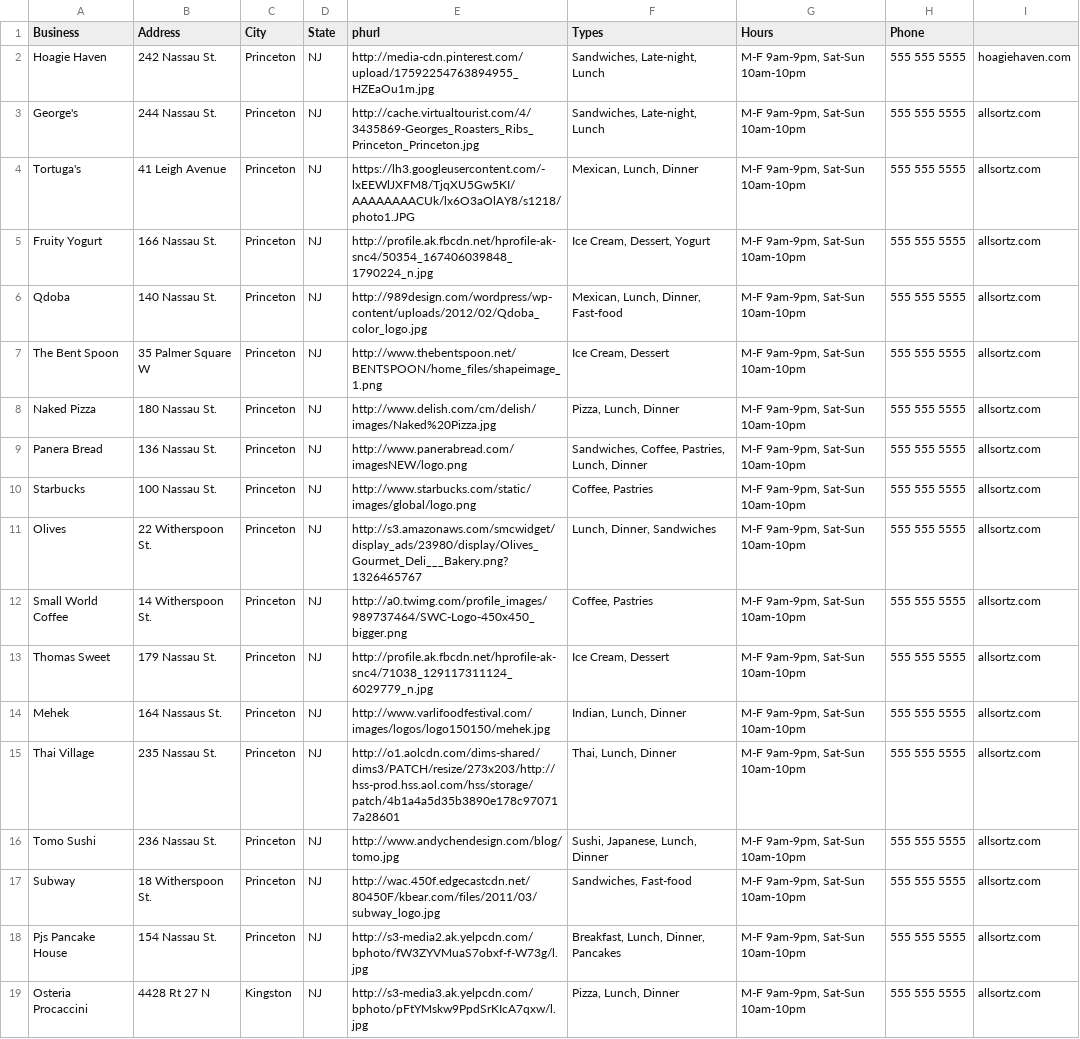
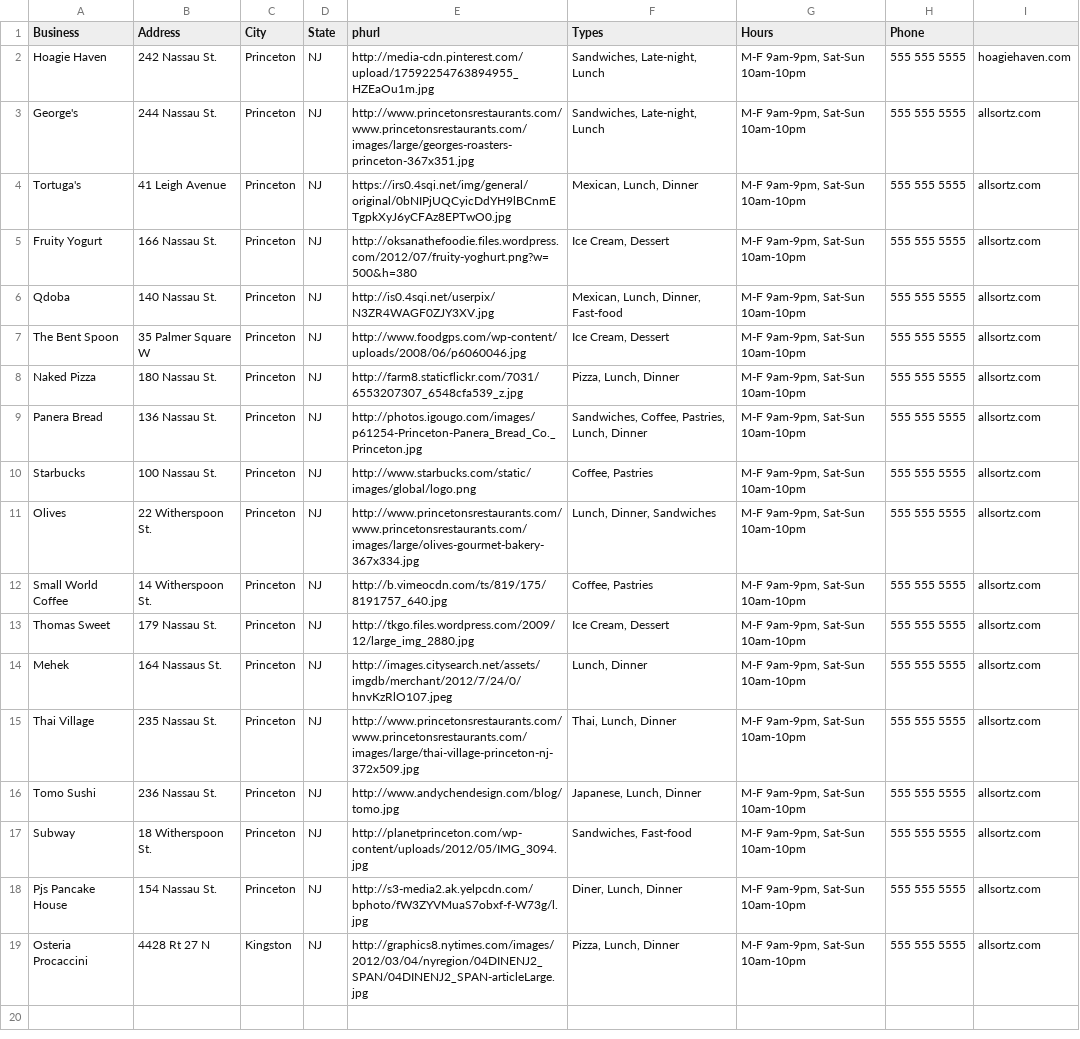
Before and after one commit to zouf/as2, a CSV file: prepop/businesses.csv, drawn as a sheet; the diff names each change by its address in the sheet, - before the commit and + after, or states it on an @@ line.

Commit message:
fix image import, crop and scaling

```diff
--- a/prepop/businesses.csv
+++ b/prepop/businesses.csv
-E3 (phurl): http://cache.virtualtourist.com/4/3435869-Georges_Roasters_Ribs_Princeton_Princeton.jpg
+E3 (phurl): http://www.princetonsrestaurants.com/www.princetonsrestaurants.com/images/large/georges-roasters-princeton-367x351.jpg
-E4 (phurl): https://lh3.googleusercontent.com/-lxEEWlJXFM8/TjqXU5Gw5KI/AAAAAAAACUk/lx6O3aOlAY8/s1218/photo1.JPG
+E4 (phurl): https://irs0.4sqi.net/img/general/original/0bNIPjUQCyicDdYH9lBCnmETgpkXyJ6yCFAz8EPTwO0.jpg
-E5 (phurl): http://profile.ak.fbcdn.net/hprofile-ak-snc4/50354_167406039848_1790224_n.jpg
+E5 (phurl): http://oksanathefoodie.files.wordpress.com/2012/07/fruity-yoghurt.png?w=500&h=380
-F5 (Types): Ice Cream, Dessert, Yogurt
+F5 (Types): Ice Cream, Dessert
-E6 (phurl): http://989design.com/wordpress/wp-content/uploads/2012/02/Qdoba_color_logo.jpg
+E6 (phurl): http://is0.4sqi.net/userpix/N3ZR4WAGF0ZJY3XV.jpg
-E7 (phurl): http://www.thebentspoon.net/BENTSPOON/home_files/shapeimage_1.png
+E7 (phurl): http://www.foodgps.com/wp-content/uploads/2008/06/p6060046.jpg
-E8 (phurl): http://www.delish.com/cm/delish/images/Naked%20Pizza.jpg
+E8 (phurl): http://farm8.staticflickr.com/7031/6553207307_6548cfa539_z.jpg
-E9 (phurl): http://www.panerabread.com/imagesNEW/logo.png
+E9 (phurl): http://photos.igougo.com/images/p61254-Princeton-Panera_Bread_Co._Princeton.jpg
-E11 (phurl): http://s3.amazonaws.com/smcwidget/display_ads/23980/display/Olives_Gourmet_Deli___Bakery.png?1326465767
+E11 (phurl): http://www.princetonsrestaurants.com/www.princetonsrestaurants.com/images/large/olives-gourmet-bakery-367x334.jpg
-E12 (phurl): http://a0.twimg.com/profile_images/989737464/SWC-Logo-450x450_bigger.png
+E12 (phurl): http://b.vimeocdn.com/ts/819/175/8191757_640.jpg
-E13 (phurl): http://profile.ak.fbcdn.net/hprofile-ak-snc4/71038_129117311124_6029779_n.jpg
+E13 (phurl): http://tkgo.files.wordpress.com/2009/12/large_img_2880.jpg
-E14 (phurl): http://www.varlifoodfestival.com/images/logos/logo150150/mehek.jpg
+E14 (phurl): http://images.citysearch.net/assets/imgdb/merchant/2012/7/24/0/hnvKzRlO107.jpeg
-F14 (Types): Indian, Lunch, Dinner
+F14 (Types): Lunch, Dinner
-E15 (phurl): http://o1.aolcdn.com/dims-shared/dims3/PATCH/resize/273x203/http://hss-prod.hss.aol.com/hss/storage/patch/4b1a4a5d35b3890e178c970717a28601
+E15 (phurl): http://www.princetonsrestaurants.com/www.princetonsrestaurants.com/images/large/thai-village-princeton-nj-372x509.jpg
-F16 (Types): Sushi, Japanese, Lunch, Dinner
+F16 (Types): Japanese, Lunch, Dinner
-E17 (phurl): http://wac.450f.edgecastcdn.net/80450F/kbear.com/files/2011/03/subway_logo.jpg
+E17 (phurl): http://planetprinceton.com/wp-content/uploads/2012/05/IMG_3094.jpg
-F18 (Types): Breakfast, Lunch, Dinner, Pancakes
+F18 (Types): Diner, Lunch, Dinner
-E19 (phurl): http://s3-media3.ak.yelpcdn.com/bphoto/pFtYMskw9PpdSrKIcA7qxw/l.jpg
+E19 (phurl): http://graphics8.nytimes.com/images/2012/03/04/nyregion/04DINENJ2_SPAN/04DINENJ2_SPAN-articleLarge.jpg
```
Also changed, not shown: 3 other files.
